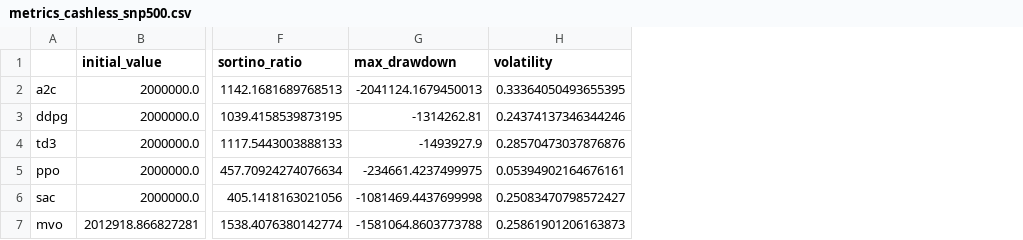
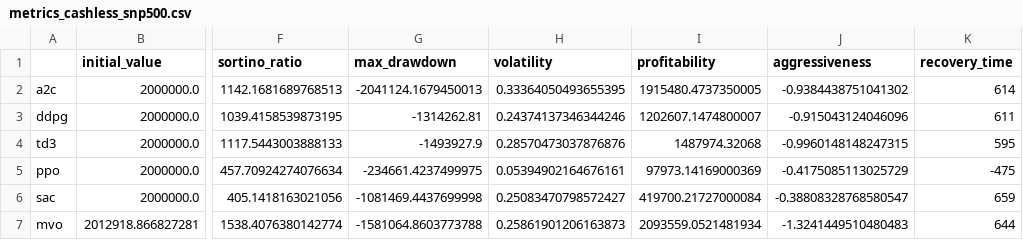
Before and after one commit to MdRaihanSobhan/Strategic-Stock-Trading-with-Deep-Reinforcement-Learning-Models, a CSV file: metrics_cashless_snp500.csv, drawn as a sheet; only a part is shown, gaps mark what is left out; the diff names each change by its address in the sheet, - before the commit and + after, or states it on an @@ line.

```diff
--- a/metrics_cashless_snp500.csv
+++ b/metrics_cashless_snp500.csv
+column I (profitability), rows 2-7: 1915480.4737350005 | 1202607.1474800007 | 1487974.32068 | 97973.14169000369 | 419700.21727000084 | 2093559.0521481934
+column J (aggressiveness), rows 2-7: -0.9384438751041302 | -0.915043124046096 | -0.9960148148247315 | -0.4175085113025729 | -0.38808328768580547 | -1.3241449510480483
+column K (recovery_time), rows 2-7: 614 | 611 | 595 | -475 | 659 | 644
```
Also changed, not shown: 4 other files.
